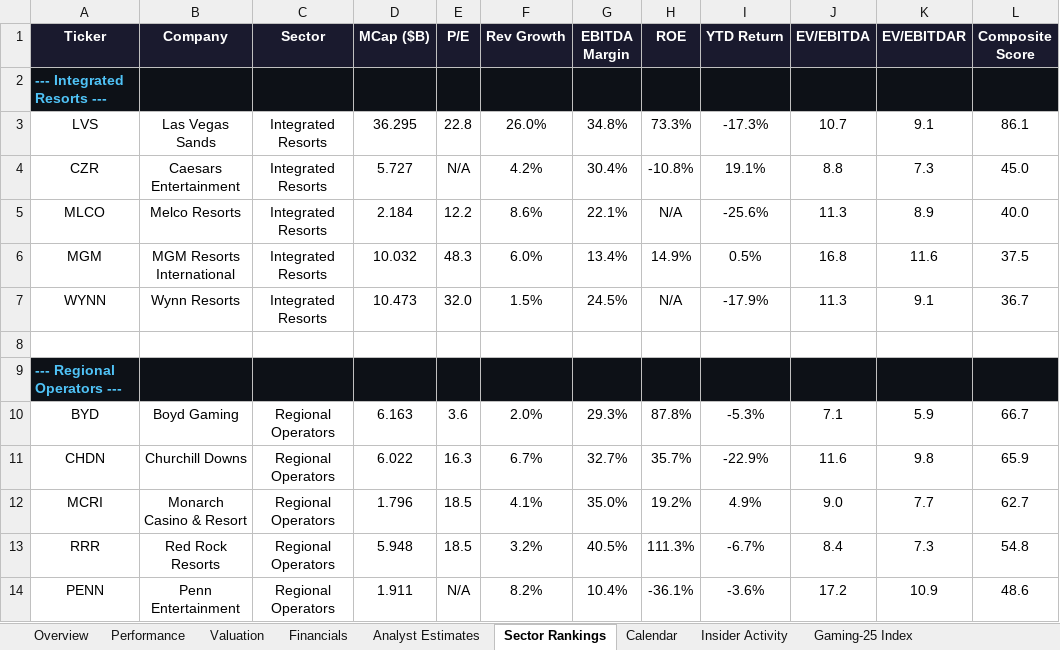
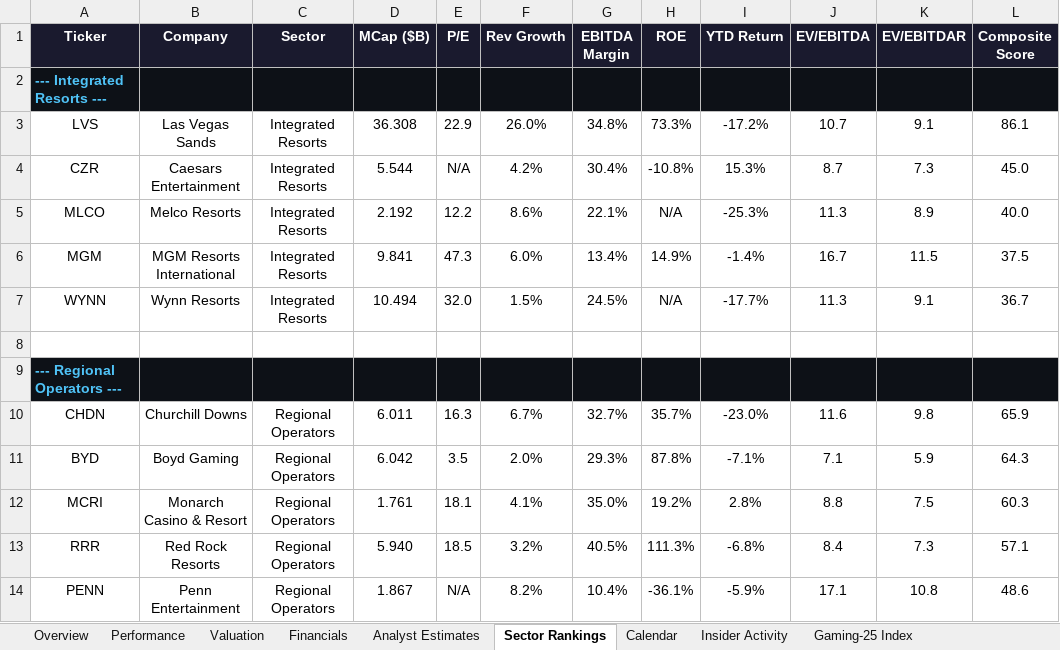
Before and after one commit to rdavidtooley-cpu/casino-gaming-intel, an Excel workbook: Gaming_Equities.xlsx, sheet Sector Rankings, drawn as a sheet; only a part is shown; values as stored, in another font and other column widths than the file's, no borders; removed rows and columns are numbered as before the commit, all else as after; the diff covers the shown part only; the diff names each change by its address in the sheet, - before the commit and + after, or states it on an @@ line.

Commit message:
Auto-refresh: casino gaming market data update 2026-03-16 19:03

```diff
--- a/Gaming_Equities.xlsx (sheet Sector Rankings)
+++ b/Gaming_Equities.xlsx (sheet Sector Rankings)
-D3 (MCap ($B)): 36.295
+D3 (MCap ($B)): 36.308
-E3 (P/E): 22.8
+E3 (P/E): 22.9
-I3 (YTD Return): -17.3%
+I3 (YTD Return): -17.2%
-D4 (MCap ($B)): 5.727
+D4 (MCap ($B)): 5.544
-I4 (YTD Return): 19.1%
+I4 (YTD Return): 15.3%
-J4 (EV/EBITDA): 8.8
+J4 (EV/EBITDA): 8.7
-D5 (MCap ($B)): 2.184
+D5 (MCap ($B)): 2.192
-I5 (YTD Return): -25.6%
+I5 (YTD Return): -25.3%
-D6 (MCap ($B)): 10.032
+D6 (MCap ($B)): 9.841
-E6 (P/E): 48.3
+E6 (P/E): 47.3
-I6 (YTD Return): 0.5%
+I6 (YTD Return): -1.4%
-J6 (EV/EBITDA): 16.8
+J6 (EV/EBITDA): 16.7
-K6 (EV/EBITDAR): 11.6
+K6 (EV/EBITDAR): 11.5
-D7 (MCap ($B)): 10.473
+D7 (MCap ($B)): 10.494
-I7 (YTD Return): -17.9%
+I7 (YTD Return): -17.7%
-row 10: BYD | Boyd Gaming | Regional Operators | 6.163 | 3.6 | 2.0% | 29.3% | 87.8% | -5.3% | 7.1 | 5.9 | 66.7
-D10 (MCap ($B)): 6.022
+D10 (MCap ($B)): 6.011
-I10 (YTD Return): -22.9%
+I10 (YTD Return): -23.0%
+row 11: BYD | Boyd Gaming | Regional Operators | 6.042 | 3.5 | 2.0% | 29.3% | 87.8% | -7.1% | 7.1 | 5.9 | 64.3
-D12 (MCap ($B)): 1.796
+D12 (MCap ($B)): 1.761
-E12 (P/E): 18.5
+E12 (P/E): 18.1
-I12 (YTD Return): 4.9%
+I12 (YTD Return): 2.8%
-J12 (EV/EBITDA): 9.0
+J12 (EV/EBITDA): 8.8
-K12 (EV/EBITDAR): 7.7
+K12 (EV/EBITDAR): 7.5
-L12 (Composite Score): 62.7
+L12 (Composite Score): 60.3
-D13 (MCap ($B)): 5.948
+D13 (MCap ($B)): 5.940
-I13 (YTD Return): -6.7%
+I13 (YTD Return): -6.8%
-L13 (Composite Score): 54.8
+L13 (Composite Score): 57.1
-D14 (MCap ($B)): 1.911
+D14 (MCap ($B)): 1.867
-I14 (YTD Return): -3.6%
+I14 (YTD Return): -5.9%
-J14 (EV/EBITDA): 17.2
+J14 (EV/EBITDA): 17.1
-K14 (EV/EBITDAR): 10.9
+K14 (EV/EBITDAR): 10.8
```
Also changed, not shown: 40 edited cells elsewhere in this sheet, sheet Overview, sheet Gaming-25 Index, sheet Performance, sheet Valuation, sheet Analyst Estimates, sheet Calendar, 11 other files.
